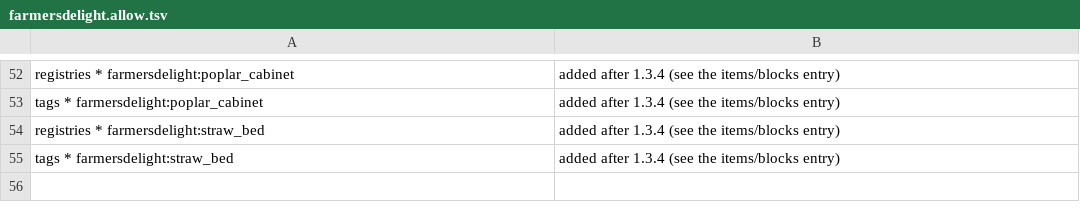
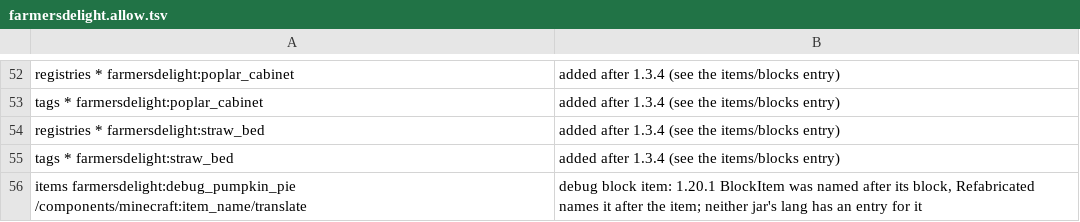
Before and after one commit to bozmund/RoseModLoader, a TSV file: testing/oracle/farmersdelight.allow.tsv, drawn as a sheet; only a part is shown, gaps mark what is left out; the diff names each change by its address in the sheet, - before the commit and + after, or states it on an @@ line.

```diff
--- a/testing/oracle/farmersdelight.allow.tsv
+++ b/testing/oracle/farmersdelight.allow.tsv
+row 56: items farmersdelight:debug_pumpkin_pie /components/minecraft:item_name/translate | debug block item: 1.20.1 BlockItem was named after its block, Refabricated names it after the item; neither jar's lang has an entry for it
```
Also changed, not shown: rosetta/rules/forge-1.20.1/redirects.tsv, rosetta/rules/forge-1.20.1/superclasses.tsv, 5 other files.
